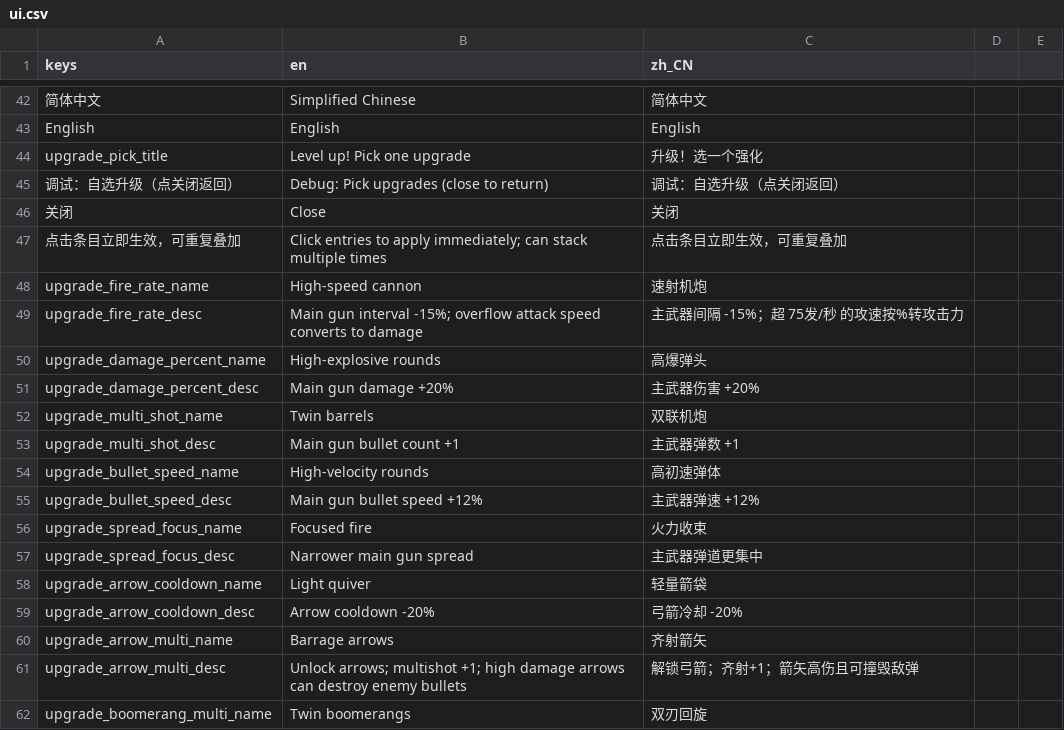
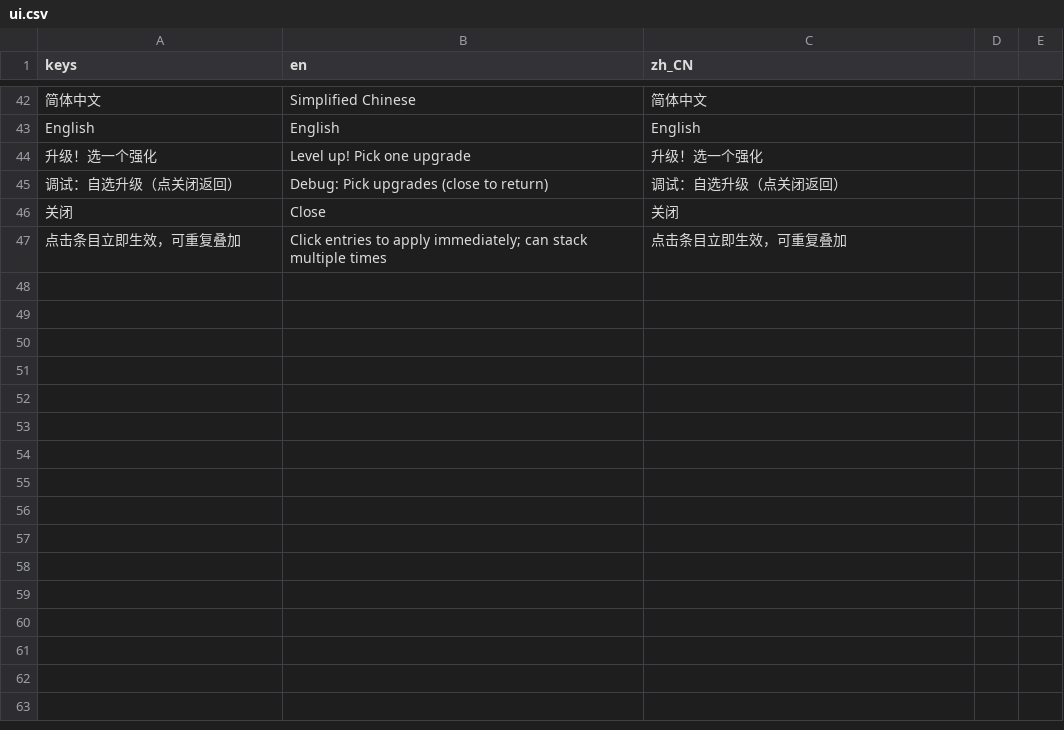
Before and after one commit to qingzhixing/plane-war, a CSV file: i18n/ui.csv, drawn as a sheet; only a part is shown, gaps mark what is left out; the diff covers the shown part only; the diff names each change by its address in the sheet, - before the commit and + after, or states it on an @@ line.

```diff
--- a/i18n/ui.csv
+++ b/i18n/ui.csv
-A44 (keys): upgrade_pick_title
+A44 (keys): 升级！选一个强化
-row 48: upgrade_fire_rate_name | High-speed cannon | 速射机炮
-row 49: upgrade_fire_rate_desc | Main gun interval -15%; overflow attack speed converts to damage | 主武器间隔 -15%；超 75发/秒 的攻速按%转攻击力
-row 50: upgrade_damage_percent_name | High-explosive rounds | 高爆弹头
-row 51: upgrade_damage_percent_desc | Main gun damage +20% | 主武器伤害 +20%
-row 52: upgrade_multi_shot_name | Twin barrels | 双联机炮
-row 53: upgrade_multi_shot_desc | Main gun bullet count +1 | 主武器弹数 +1
-row 54: upgrade_bullet_speed_name | High-velocity rounds | 高初速弹体
-row 55: upgrade_bullet_speed_desc | Main gun bullet speed +12% | 主武器弹速 +12%
-row 56: upgrade_spread_focus_name | Focused fire | 火力收束
-row 57: upgrade_spread_focus_desc | Narrower main gun spread | 主武器弹道更集中
-row 58: upgrade_arrow_cooldown_name | Light quiver | 轻量箭袋
-row 59: upgrade_arrow_cooldown_desc | Arrow cooldown -20% | 弓箭冷却 -20%
-row 60: upgrade_arrow_multi_name | Barrage arrows | 齐射箭矢
-row 61: upgrade_arrow_multi_desc | Unlock arrows; multishot +1; high damage arrows can destroy enemy bullets | 解锁弓箭；齐射+1；箭矢高伤且可撞毁敌弹
-row 62: upgrade_boomerang_multi_name | Twin boomerangs | 双刃回旋
```
Also changed, not shown: 15 removed rows elsewhere in this file, 2 other files.
